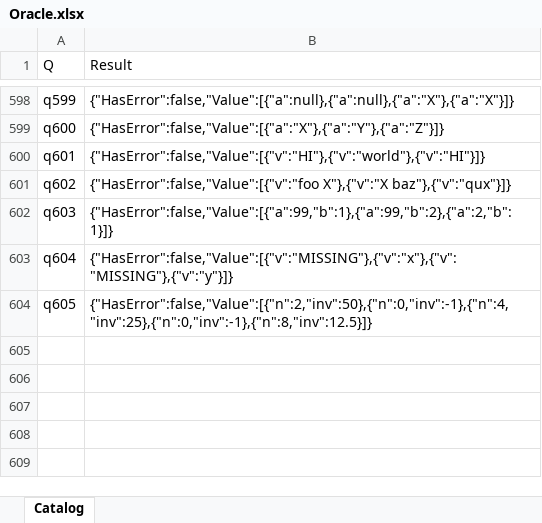
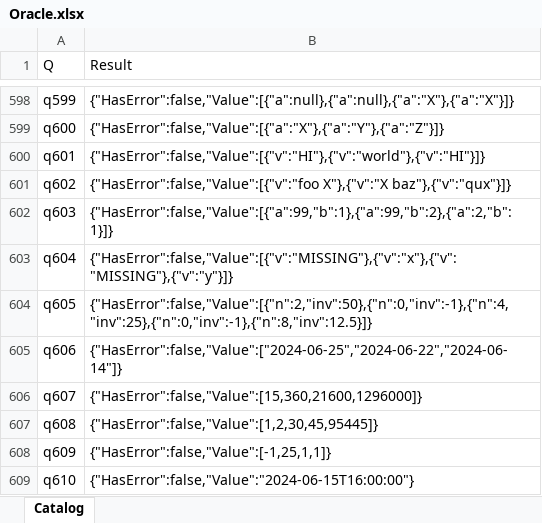
Before and after one commit to lawless-m/MrsFlow, an Excel workbook: Oracle/Oracle.xlsx, sheet Catalog, drawn as a sheet; only a part is shown, gaps mark what is left out; values as stored, in another font and other column widths than the file's, no borders; table styles not drawn; the diff names each change by its address in the sheet, - before the commit and + after, or states it on an @@ line.

```diff
--- a/Oracle/Oracle.xlsx (sheet Catalog)
+++ b/Oracle/Oracle.xlsx (sheet Catalog)
+row 605: q606 | {"HasError":false,"Value":["2024-06-25","2024-06-22","2024-06-14"]}
+row 606: q607 | {"HasError":false,"Value":[15,360,21600,1296000]}
+row 607: q608 | {"HasError":false,"Value":[1,2,30,45,95445]}
+row 608: q609 | {"HasError":false,"Value":[-1,25,1,1]}
+row 609: q610 | {"HasError":false,"Value":"2024-06-15T16:00:00"}
```
Also changed, not shown: 16 other files.
